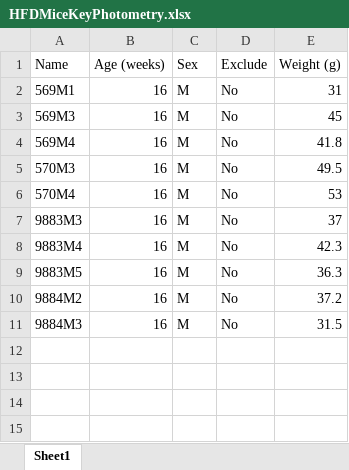
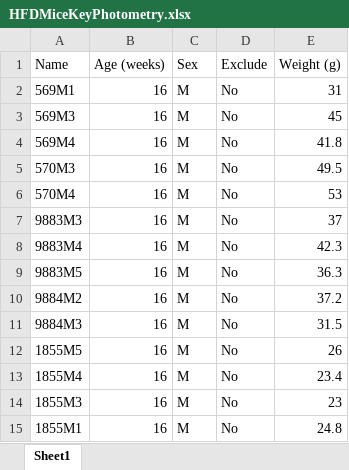
Before and after one commit to KravitzLab/Schoukroun2026, an Excel workbook: Data/Figure1/Rawdata/HFDMiceKeyPhotometry.xlsx, sheet Sheet1, drawn as a sheet; values as stored, in another font and other column widths than the file's, no borders; the diff names each change by its address in the sheet, - before the commit and + after, or states it on an @@ line.

```diff
--- a/Data/Figure1/Rawdata/HFDMiceKeyPhotometry.xlsx (sheet Sheet1)
+++ b/Data/Figure1/Rawdata/HFDMiceKeyPhotometry.xlsx (sheet Sheet1)
+row 12: 1855M5 | 16 | M | No | 26
+row 13: 1855M4 | 16 | M | No | 23.4
+row 14: 1855M3 | 16 | M | No | 23
+row 15: 1855M1 | 16 | M | No | 24.8
```
Also changed, not shown: Data/Figure1/Rawdata/ChowMiceKeyPhotometry.xlsx.
